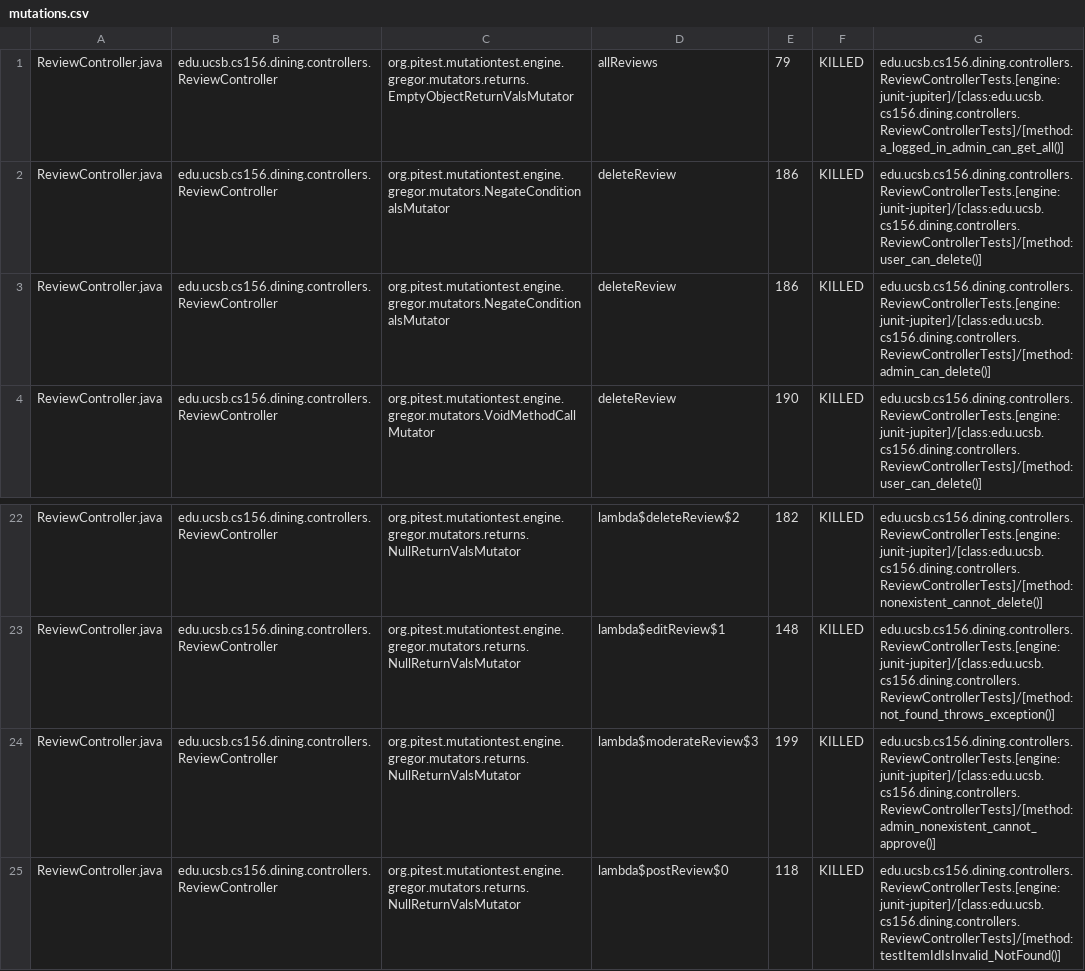
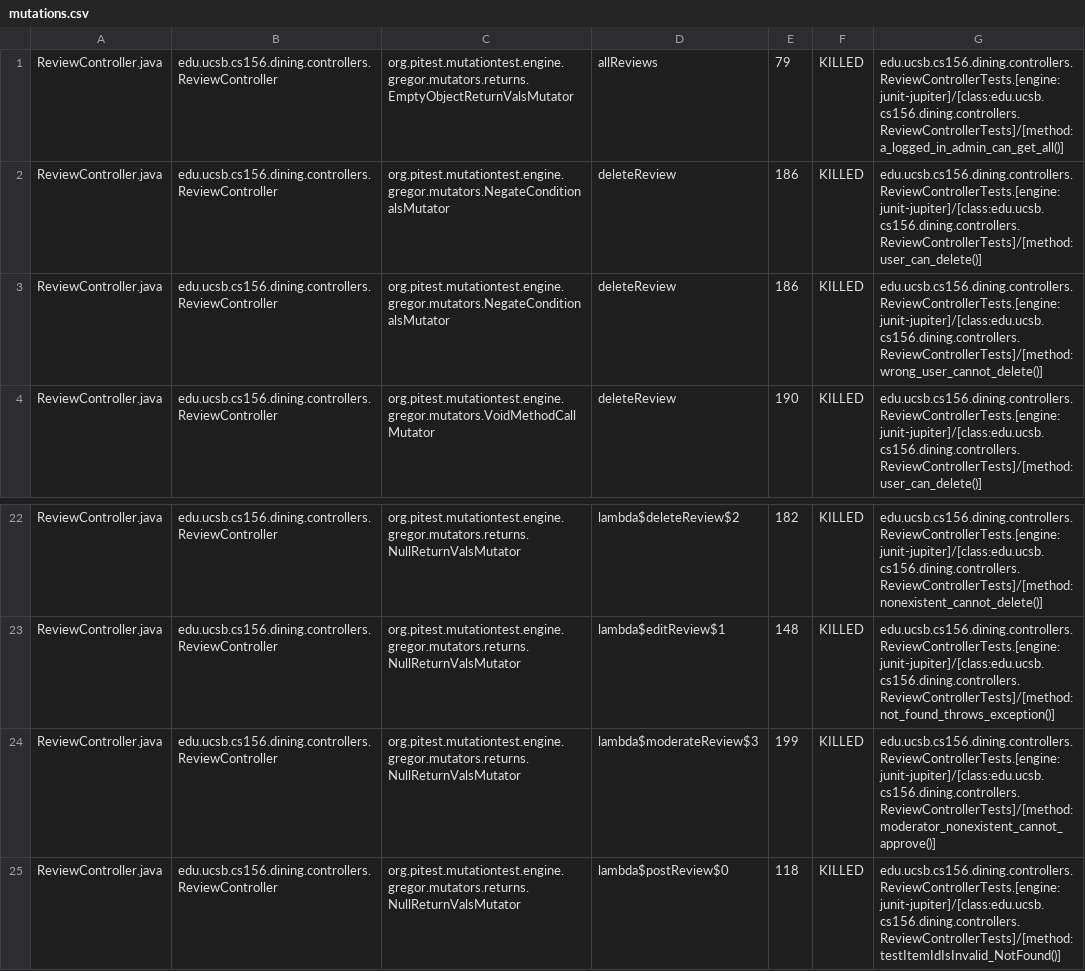
Before and after one commit to ucsb-cs156-s25/proj-dining-s25-08, a CSV file: prs/32/pitest/mutations.csv, drawn as a sheet; only a part is shown, gaps mark what is left out.

Commit message:
Deploying to gh-pages from @ ucsb-cs156-s25/proj-dining-s25-08@9d6ce02412247769295414dff22aba6b7dccb6de 🚀

```diff
--- a/prs/32/pitest/mutations.csv
+++ b/prs/32/pitest/mutations.csv
@@ -2,3 +2,3 @@ ReviewController.java,edu.ucsb.cs156.dining.controllers.ReviewController,org.pit
 ReviewController.java,edu.ucsb.cs156.dining.controllers.ReviewController,org.pitest.mutationtest.engine.gregor.mutators.NegateConditionalsMutator,deleteReview,186,KILLED,edu.ucsb.cs156.dining.controllers.ReviewControllerTests.[engine:junit-jupiter]/[class:edu.ucsb.cs156.dining.controllers.ReviewControllerTests]/[method:user_can_delete()]
-ReviewController.java,edu.ucsb.cs156.dining.controllers.ReviewController,org.pitest.mutationtest.engine.gregor.mutators.NegateConditionalsMutator,deleteReview,186,KILLED,edu.ucsb.cs156.dining.controllers.ReviewControllerTests.[engine:junit-jupiter]/[class:edu.ucsb.cs156.dining.controllers.ReviewControllerTests]/[method:admin_can_delete()]
+ReviewController.java,edu.ucsb.cs156.dining.controllers.ReviewController,org.pitest.mutationtest.engine.gregor.mutators.NegateConditionalsMutator,deleteReview,186,KILLED,edu.ucsb.cs156.dining.controllers.ReviewControllerTests.[engine:junit-jupiter]/[class:edu.ucsb.cs156.dining.controllers.ReviewControllerTests]/[method:wrong_user_cannot_delete()]
 ReviewController.java,edu.ucsb.cs156.dining.controllers.ReviewController,org.pitest.mutationtest.engine.gregor.mutators.VoidMethodCallMutator,deleteReview,190,KILLED,edu.ucsb.cs156.dining.controllers.ReviewControllerTests.[engine:junit-jupiter]/[class:edu.ucsb.cs156.dining.controllers.ReviewControllerTests]/[method:user_can_delete()]
@@ -23,3 +23,3 @@ ReviewController.java,edu.ucsb.cs156.dining.controllers.ReviewController,org.pit
 ReviewController.java,edu.ucsb.cs156.dining.controllers.ReviewController,org.pitest.mutationtest.engine.gregor.mutators.returns.NullReturnValsMutator,lambda$editReview$1,148,KILLED,edu.ucsb.cs156.dining.controllers.ReviewControllerTests.[engine:junit-jupiter]/[class:edu.ucsb.cs156.dining.controllers.ReviewControllerTests]/[method:not_found_throws_exception()]
-ReviewController.java,edu.ucsb.cs156.dining.controllers.ReviewController,org.pitest.mutationtest.engine.gregor.mutators.returns.NullReturnValsMutator,lambda$moderateReview$3,199,KILLED,edu.ucsb.cs156.dining.controllers.ReviewControllerTests.[engine:junit-jupiter]/[class:edu.ucsb.cs156.dining.controllers.ReviewControllerTests]/[method:admin_nonexistent_cannot_approve()]
+ReviewController.java,edu.ucsb.cs156.dining.controllers.ReviewController,org.pitest.mutationtest.engine.gregor.mutators.returns.NullReturnValsMutator,lambda$moderateReview$3,199,KILLED,edu.ucsb.cs156.dining.controllers.ReviewControllerTests.[engine:junit-jupiter]/[class:edu.ucsb.cs156.dining.controllers.ReviewControllerTests]/[method:moderator_nonexistent_cannot_approve()]
 ReviewController.java,edu.ucsb.cs156.dining.controllers.ReviewController,org.pitest.mutationtest.engine.gregor.mutators.returns.NullReturnValsMutator,lambda$postReview$0,118,KILLED,edu.ucsb.cs156.dining.controllers.ReviewControllerTests.[engine:junit-jupiter]/[class:edu.ucsb.cs156.dining.controllers.ReviewControllerTests]/[method:testItemIdIsInvalid_NotFound()]
```
Also changed, not shown: 17 other files.
